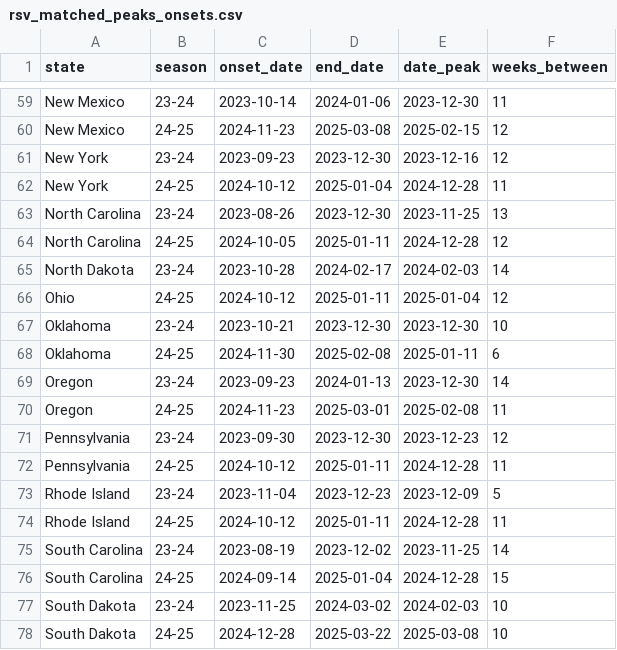
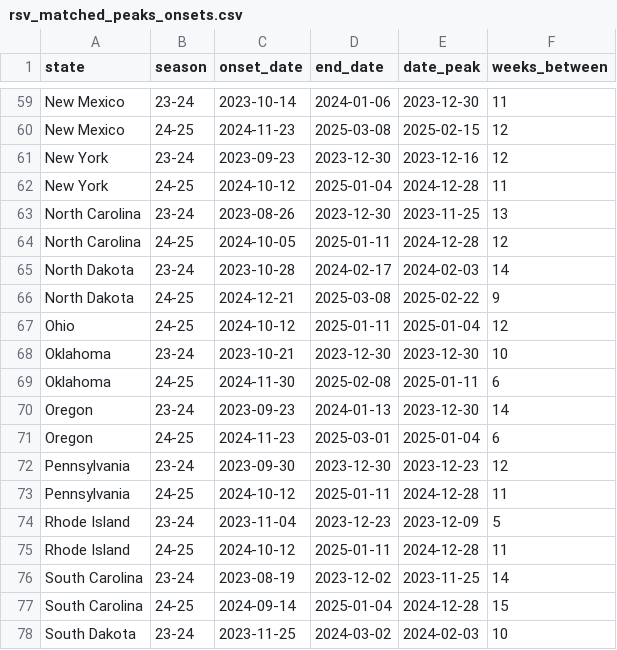
Before and after one commit to MIGHTE-lab/rsv_peak_timing, a CSV file: data/early_warning/rsv_matched_peaks_onsets.csv (was early_warning/rsv_matched_peaks_onsets.csv), drawn as a sheet; only a part is shown, gaps mark what is left out; the shorter side is filled out with more unchanged rows.

Commit message:
Add new EWS data + fig2 plotting code , some archiving

```diff
--- a/early_warning/rsv_matched_peaks_onsets.csv
+++ b/data/early_warning/rsv_matched_peaks_onsets.csv
@@ -65,2 +65,3 @@ North Carolina,24-25,2024-10-05,2025-01-11,2024-12-28,12
 North Dakota,23-24,2023-10-28,2024-02-17,2024-02-03,14
+North Dakota,24-25,2024-12-21,2025-03-08,2025-02-22,9
 Ohio,24-25,2024-10-12,2025-01-11,2025-01-04,12
@@ -69,3 +70,3 @@ Oklahoma,24-25,2024-11-30,2025-02-08,2025-01-11,6
 Oregon,23-24,2023-09-23,2024-01-13,2023-12-30,14
-Oregon,24-25,2024-11-23,2025-03-01,2025-02-08,11
+Oregon,24-25,2024-11-23,2025-03-01,2025-01-04,6
 Pennsylvania,23-24,2023-09-30,2023-12-30,2023-12-23,12
```
Also changed, not shown: 89 other files.
